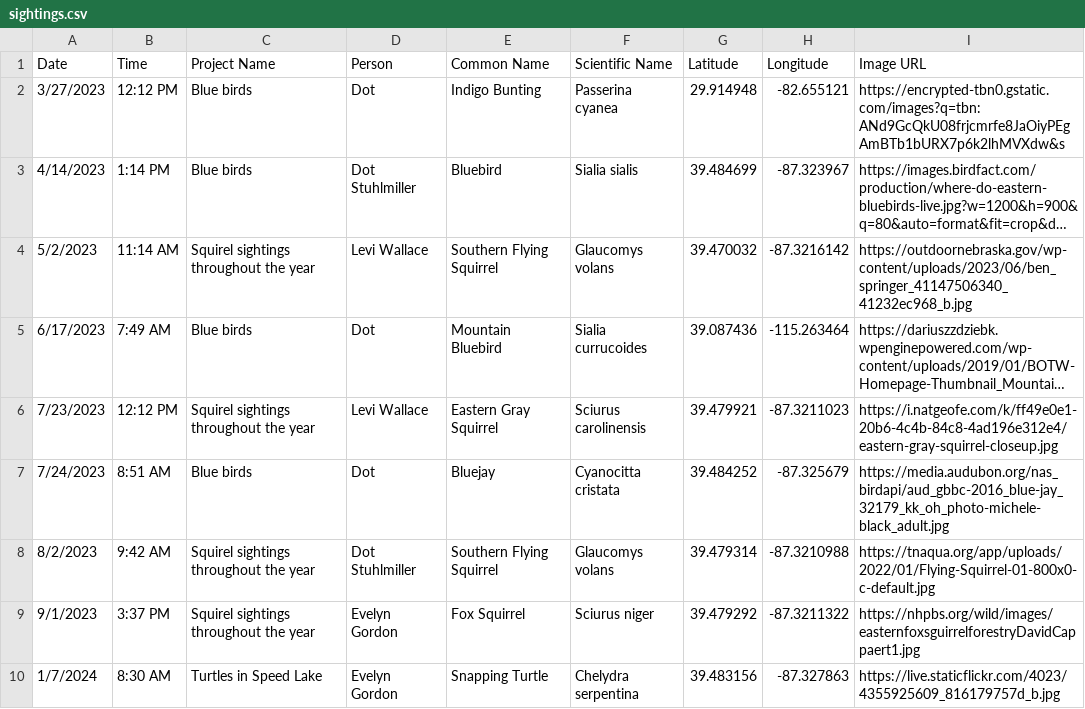
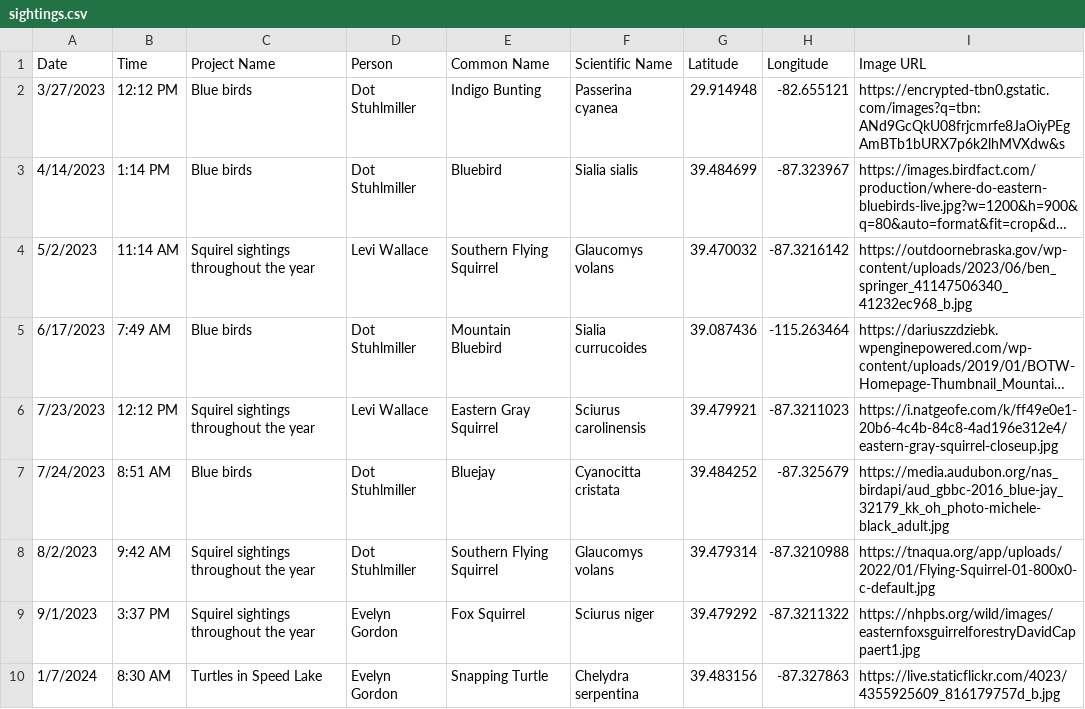
Before and after one commit to rhit-gordonjd/csse-333-animal-tracker, a CSV file: app/sightings.csv, drawn as a sheet; only a part is shown; long unchanged cells end in …; the diff names each change by its address in the sheet, - before the commit and + after, or states it on an @@ line.

Commit message:
Finish import for projects, users, organisms, and sightings

```diff
--- a/app/sightings.csv
+++ b/app/sightings.csv
-D2 (Person): Dot
+D2 (Person): Dot Stuhlmiller
-D5 (Person): Dot
+D5 (Person): Dot Stuhlmiller
-D7 (Person): Dot
+D7 (Person): Dot Stuhlmiller
```
Also changed, not shown: 8 other files.
